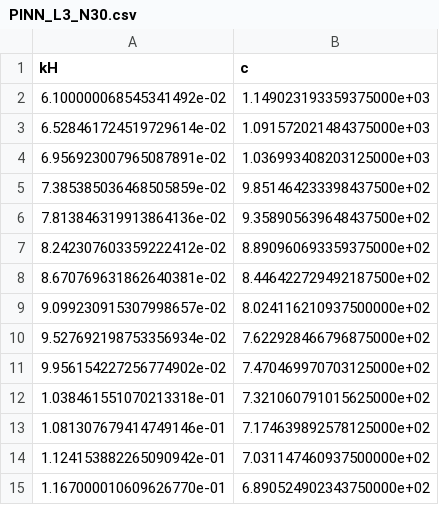
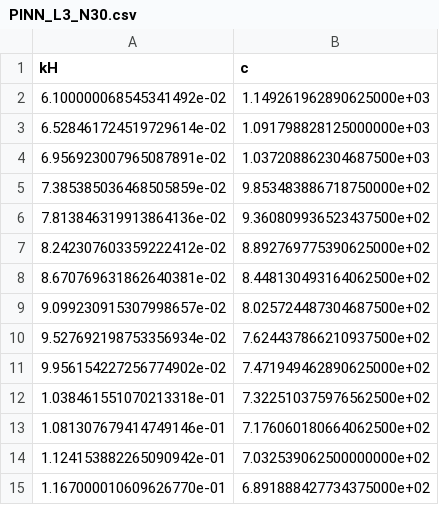
Before and after one commit to mayankjha-my/PINN, a CSV file: experiments/PINN_L3_N30.csv, drawn as a sheet.

```diff
--- a/experiments/PINN_L3_N30.csv
+++ b/experiments/PINN_L3_N30.csv
@@ -1,15 +1,15 @@
 kH,c
-6.100000068545341492e-02,1.149023193359375000e+03
-6.528461724519729614e-02,1.091572021484375000e+03
-6.956923007965087891e-02,1.036993408203125000e+03
-7.385385036468505859e-02,9.851464233398437500e+02
-7.813846319913864136e-02,9.358905639648437500e+02
-8.242307603359222412e-02,8.890960693359375000e+02
-8.670769631862640381e-02,8.446422729492187500e+02
-9.099230915307998657e-02,8.024116210937500000e+02
-9.527692198753356934e-02,7.622928466796875000e+02
-9.956154227256774902e-02,7.470469970703125000e+02
-1.038461551070213318e-01,7.321060791015625000e+02
-1.081307679414749146e-01,7.174639892578125000e+02
-1.124153882265090942e-01,7.031147460937500000e+02
-1.167000010609626770e-01,6.890524902343750000e+02
+6.100000068545341492e-02,1.149261962890625000e+03
+6.528461724519729614e-02,1.091798828125000000e+03
+6.956923007965087891e-02,1.037208862304687500e+03
+7.385385036468505859e-02,9.853483886718750000e+02
+7.813846319913864136e-02,9.360809936523437500e+02
+8.242307603359222412e-02,8.892769775390625000e+02
+8.670769631862640381e-02,8.448130493164062500e+02
+9.099230915307998657e-02,8.025724487304687500e+02
+9.527692198753356934e-02,7.624437866210937500e+02
+9.956154227256774902e-02,7.471949462890625000e+02
+1.038461551070213318e-01,7.322510375976562500e+02
+1.081307679414749146e-01,7.176060180664062500e+02
+1.124153882265090942e-01,7.032539062500000000e+02
+1.167000010609626770e-01,6.891888427734375000e+02
```
Also changed, not shown: experiments/PINN_L3_N20.csv, experiments/PINN_L3_N40.csv, 34 other files.
